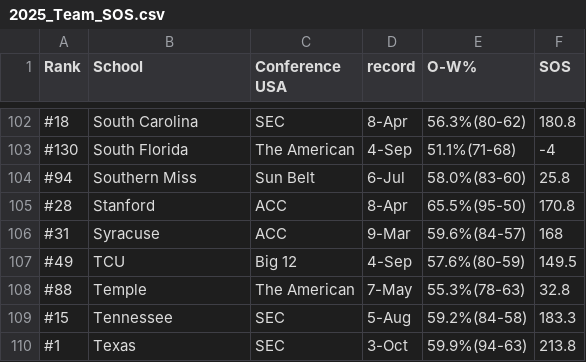
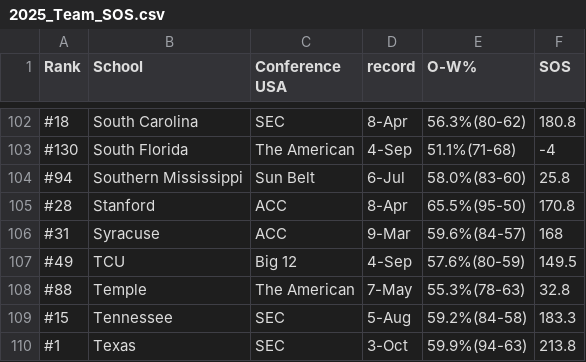
Before and after one commit to Deanomite1967/Deanomite_NCAA_Picks_App, a CSV file: data/2025_Team_SOS.csv, drawn as a sheet; only a part is shown, gaps mark what is left out.

Commit message:
Update 2025_Team_SOS.csv

```diff
--- a/data/2025_Team_SOS.csv
+++ b/data/2025_Team_SOS.csv
@@ -103,3 +103,3 @@
 #130,South Florida,The American,4-Sep,51.1%(71-68),-4
-#94,Southern Miss,Sun Belt,6-Jul,58.0%(83-60),25.8
+#94,Southern Mississippi,Sun Belt,6-Jul,58.0%(83-60),25.8
 #28,Stanford,ACC,8-Apr,65.5%(95-50),170.8
```
